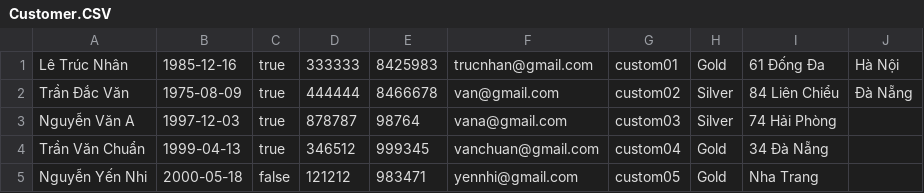
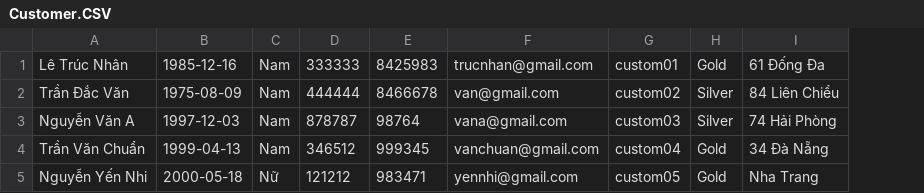
Before and after one commit to ThanhNghiadn03/A0322I1_TranThanhNghia_Module2_CodeGym, a CSV file: out/production/A0322I1_TranThanhNghia_Module2/case_study_module2/data/Customer.CSV, drawn as a sheet; removed rows and columns are numbered as before the commit, all else as after; the diff names each change by its address in the sheet, - before the commit and + after, or states it on an @@ line.

```diff
--- a/out/production/A0322I1_TranThanhNghia_Module2/case_study_module2/data/Customer.CSV
+++ b/out/production/A0322I1_TranThanhNghia_Module2/case_study_module2/data/Customer.CSV
-column C, rows 1-5: true | true | true | true | false
+column C, rows 1-5: Nam | Nam | Nam | Nam | Nữ
-column J, rows 1-2: Hà Nội | Đà Nẵng
```
Also changed, not shown: src/case_study_module2/data/Booking.CSV, 30 other files.
